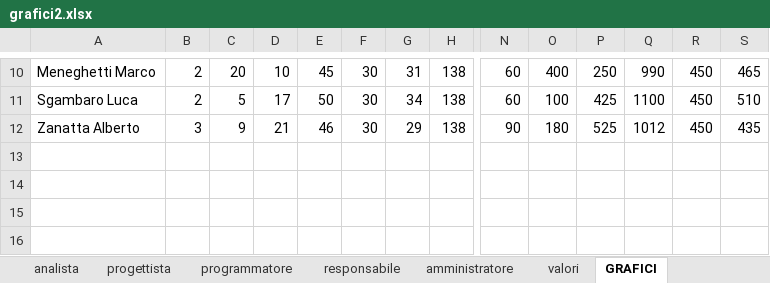
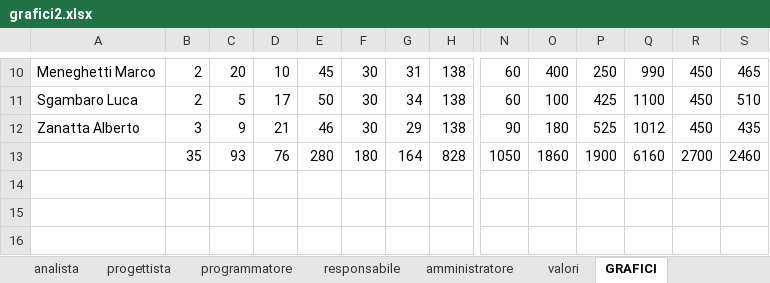
Before and after one commit to hivex-unipd/swedesigner-doc, an Excel workbook: doc/Esterni/Piano_di_progetto/files/grafici2.xlsx, sheet GRAFICI, drawn as a sheet; only a part is shown, gaps mark what is left out; values as stored, in another font and other column widths than the file's, no borders; charts and pictures and conditional formats not drawn; removed rows and columns are numbered as before the commit, all else as after; rows hold the shown columns only; the diff names each change by its address in the sheet, - before the commit and + after, or states it on an @@ line.

```diff
--- a/doc/Esterni/Piano_di_progetto/files/grafici2.xlsx (sheet GRAFICI)
+++ b/doc/Esterni/Piano_di_progetto/files/grafici2.xlsx (sheet GRAFICI)
-row 13: (empty)
+row 13:  | 35 | 93 | 76 | 280 | 180 | 164 | 828 | 1050 | 1860 | 1900 | 6160 | 2700 | 2460
```
Also changed, not shown: sheet GRAFICI rendicontabili, sheet GRAFICI ARI, sheet GRAFICI AN, sheet GRAFICI VV, sheet GRAFICI PA, sheet GRAFICI PDC, charts or pictures, 3 other files.
